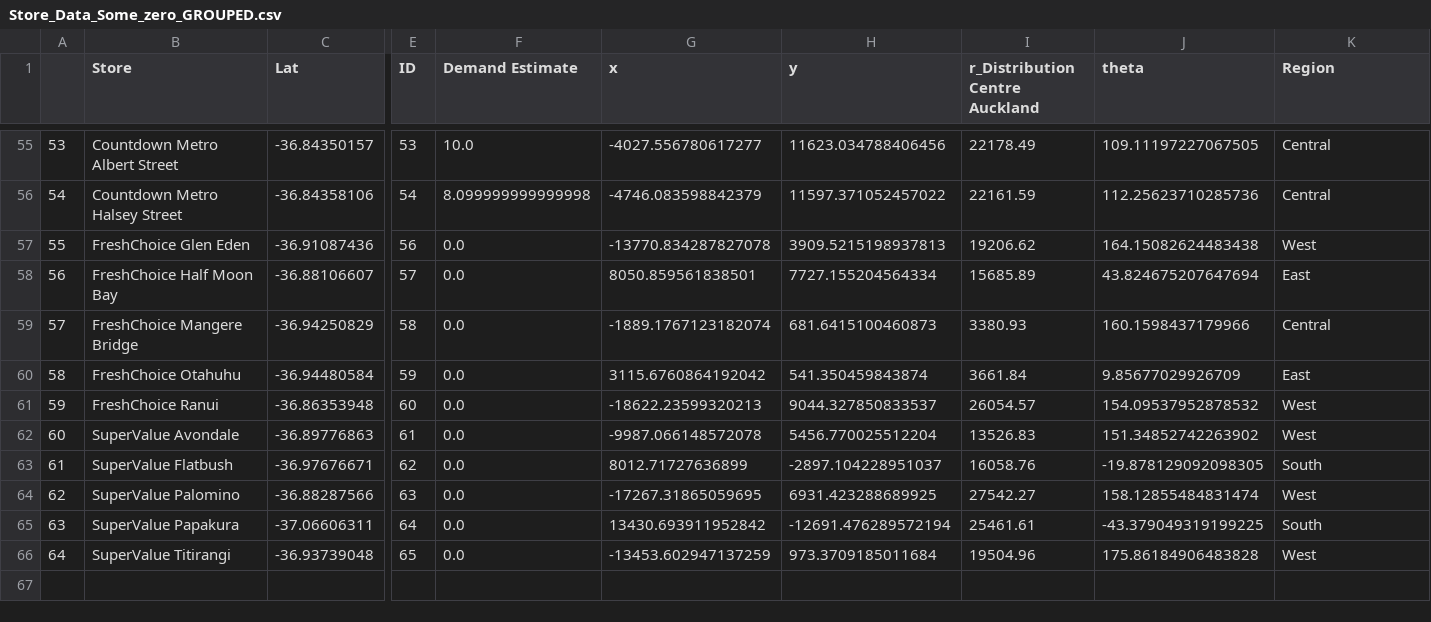
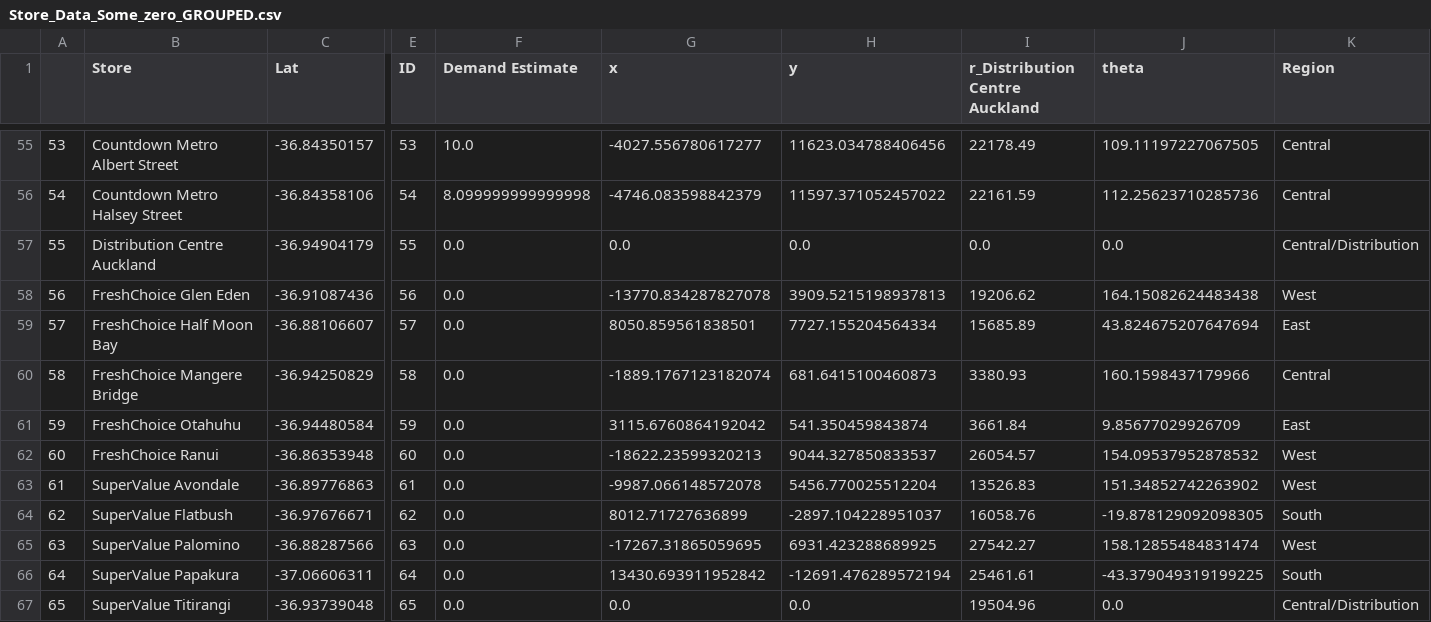
Before and after one commit to csco379/263OR_G13, a CSV file: Store_Data_Some_zero_GROUPED.csv, drawn as a sheet; only a part is shown, gaps mark what is left out; addresses are those after the commit; rows hold the shown columns only; the diff names each change by its address in the sheet, - before the commit and + after, or states it on an @@ line.

```diff
--- a/Store_Data_Some_zero_GROUPED.csv
+++ b/Store_Data_Some_zero_GROUPED.csv
+row 57: 55 | Distribution Centre Auckland | -36.94904179 | 55 | 0.0 | 0.0 | 0.0 | 0.0 | 0.0 | Central/Distribution
@@ column A renumbered from row 58 down @@
-G67 (x): -13453.602947137259
+G67 (x): 0.0
-H67 (y): 973.3709185011684
+H67 (y): 0.0
-J67 (theta): 175.86184906483828
+J67 (theta): 0.0
-K67 (Region): West
+K67 (Region): Central/Distribution
```
Also changed, not shown: Store_Data_Nonzero.csv, Store_Data_Nonzero_GROUPED.csv, 4 other files.
